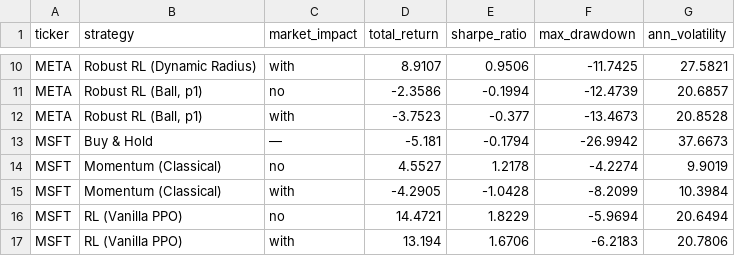
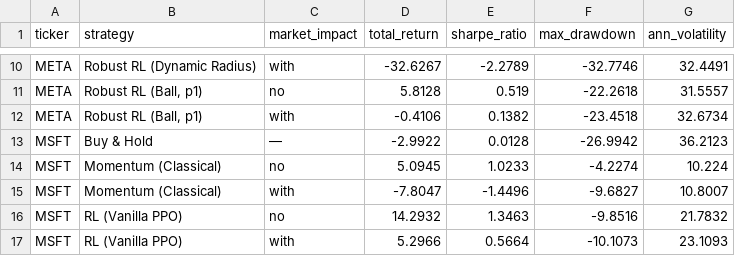
Before and after one commit to mityasereda/Machine-Learning-for-Finance-and-Complex-Systems-FS2026, a CSV file: momentum/results/strategy_statistics.csv, drawn as a sheet; only a part is shown, gaps mark what is left out; the diff covers the shown part only; the diff names each change by its address in the sheet, - before the commit and + after, or states it on an @@ line.

```diff
--- a/momentum/results/strategy_statistics.csv
+++ b/momentum/results/strategy_statistics.csv
-D10 (total_return): 8.9107
+D10 (total_return): -32.6267
-E10 (sharpe_ratio): 0.9506
+E10 (sharpe_ratio): -2.2789
-F10 (max_drawdown): -11.7425
+F10 (max_drawdown): -32.7746
-G10 (ann_volatility): 27.5821
+G10 (ann_volatility): 32.4491
-D11 (total_return): -2.3586
+D11 (total_return): 5.8128
-E11 (sharpe_ratio): -0.1994
+E11 (sharpe_ratio): 0.519
-F11 (max_drawdown): -12.4739
+F11 (max_drawdown): -22.2618
-G11 (ann_volatility): 20.6857
+G11 (ann_volatility): 31.5557
-D12 (total_return): -3.7523
+D12 (total_return): -0.4106
-E12 (sharpe_ratio): -0.377
+E12 (sharpe_ratio): 0.1382
-F12 (max_drawdown): -13.4673
+F12 (max_drawdown): -23.4518
-G12 (ann_volatility): 20.8528
+G12 (ann_volatility): 32.6734
-D13 (total_return): -5.181
+D13 (total_return): -2.9922
-E13 (sharpe_ratio): -0.1794
+E13 (sharpe_ratio): 0.0128
-G13 (ann_volatility): 37.6673
+G13 (ann_volatility): 36.2123
-D14 (total_return): 4.5527
+D14 (total_return): 5.0945
-E14 (sharpe_ratio): 1.2178
+E14 (sharpe_ratio): 1.0233
-G14 (ann_volatility): 9.9019
+G14 (ann_volatility): 10.224
-D15 (total_return): -4.2905
+D15 (total_return): -7.8047
-E15 (sharpe_ratio): -1.0428
+E15 (sharpe_ratio): -1.4496
-F15 (max_drawdown): -8.2099
+F15 (max_drawdown): -9.6827
-G15 (ann_volatility): 10.3984
+G15 (ann_volatility): 10.8007
-D16 (total_return): 14.4721
+D16 (total_return): 14.2932
-E16 (sharpe_ratio): 1.8229
+E16 (sharpe_ratio): 1.3463
-F16 (max_drawdown): -5.9694
+F16 (max_drawdown): -9.8516
-G16 (ann_volatility): 20.6494
+G16 (ann_volatility): 21.7832
-D17 (total_return): 13.194
+D17 (total_return): 5.2966
-E17 (sharpe_ratio): 1.6706
+E17 (sharpe_ratio): 0.5664
-F17 (max_drawdown): -6.2183
+F17 (max_drawdown): -10.1073
-G17 (ann_volatility): 20.7806
+G17 (ann_volatility): 23.1093
```
Also changed, not shown: 97 edited cells elsewhere in this file, 54 other files.
